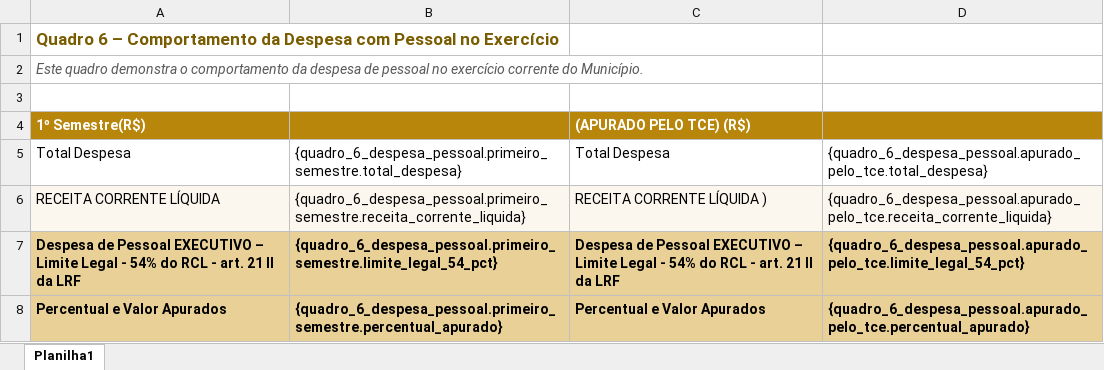
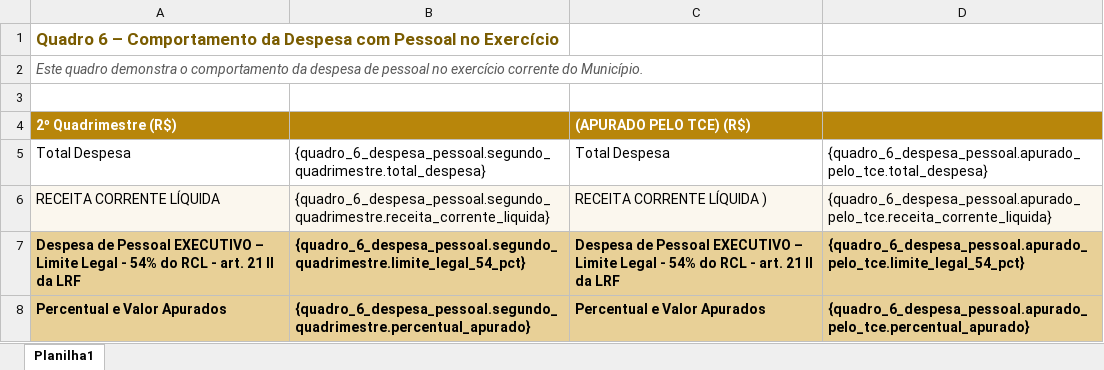
Before and after one commit to thiagofslopes22/kora-plataforma2, an Excel workbook: backend-auditor/templates/quadro_06.xlsx, sheet Planilha1, drawn as a sheet; values as stored, in another font and other column widths than the file's, no borders; the diff names each change by its address in the sheet, - before the commit and + after, or states it on an @@ line.

```diff
--- a/backend-auditor/templates/quadro_06.xlsx (sheet Planilha1)
+++ b/backend-auditor/templates/quadro_06.xlsx (sheet Planilha1)
-A4: 1º Semestre(R$)
+A4: 2º Quadrimestre (R$)
-B5: {quadro_6_despesa_pessoal.primeiro_semestre.total_despesa}
+B5: {quadro_6_despesa_pessoal.segundo_quadrimestre.total_despesa}
-B6: {quadro_6_despesa_pessoal.primeiro_semestre.receita_corrente_liquida}
+B6: {quadro_6_despesa_pessoal.segundo_quadrimestre.receita_corrente_liquida}
-B7: {quadro_6_despesa_pessoal.primeiro_semestre.limite_legal_54_pct}
+B7: {quadro_6_despesa_pessoal.segundo_quadrimestre.limite_legal_54_pct}
-B8: {quadro_6_despesa_pessoal.primeiro_semestre.percentual_apurado}
+B8: {quadro_6_despesa_pessoal.segundo_quadrimestre.percentual_apurado}
```
Also changed, not shown: backend-auditor/templates/quadro_07.xlsx, 7 other files.
